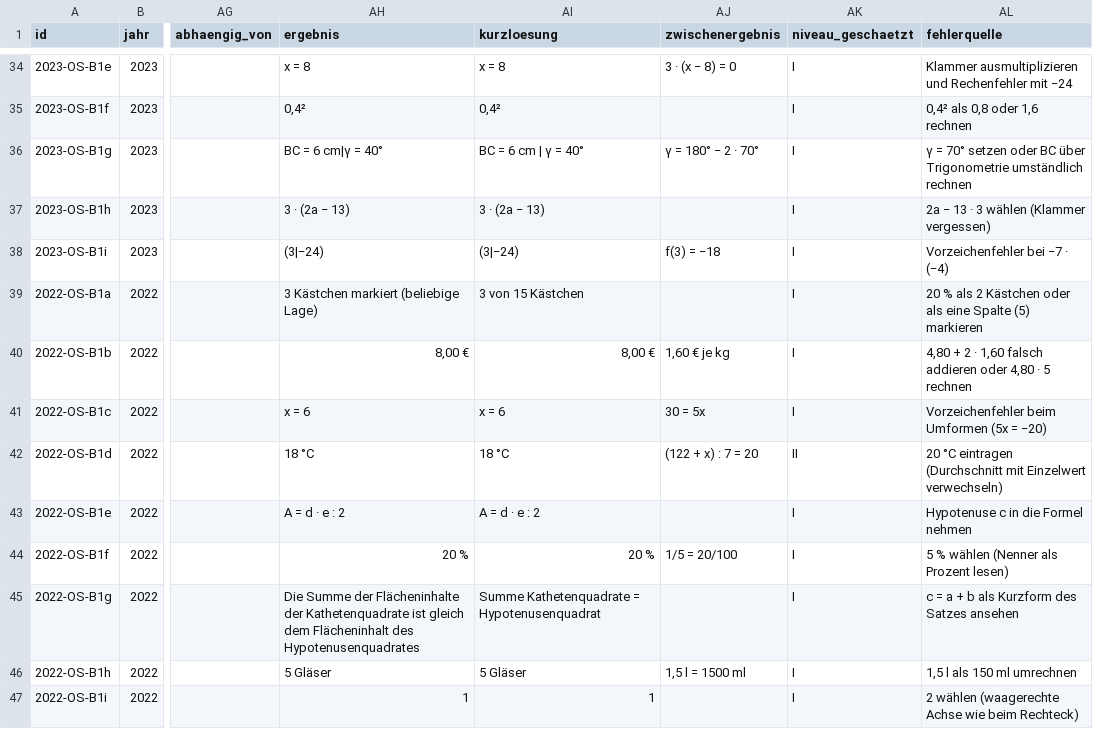
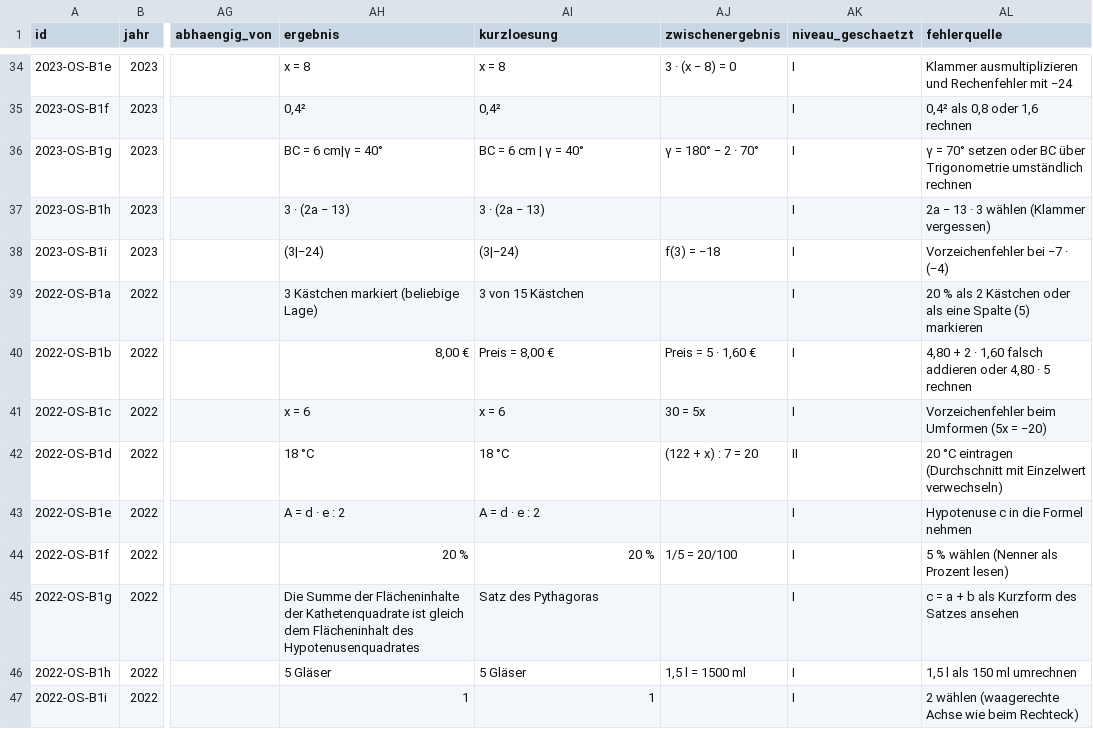
Before and after one commit to hz-0801/mathe-nachhilfe, a CSV file: msa/msa-katalog-basis.csv, drawn as a sheet; only a part is shown, gaps mark what is left out; the diff names each change by its address in the sheet, - before the commit and + after, or states it on an @@ line.

```diff
--- a/msa/msa-katalog-basis.csv
+++ b/msa/msa-katalog-basis.csv
-AI40 (kurzloesung): 8,00 €
+AI40 (kurzloesung): Preis = 8,00 €
-AJ40 (zwischenergebnis): 1,60 € je kg
+AJ40 (zwischenergebnis): Preis = 5 · 1,60 €
-AI45 (kurzloesung): Summe Kathetenquadrate = Hypotenusenquadrat
+AI45 (kurzloesung): Satz des Pythagoras
```
Also changed, not shown: msa/msa-katalog-kontext.csv.
